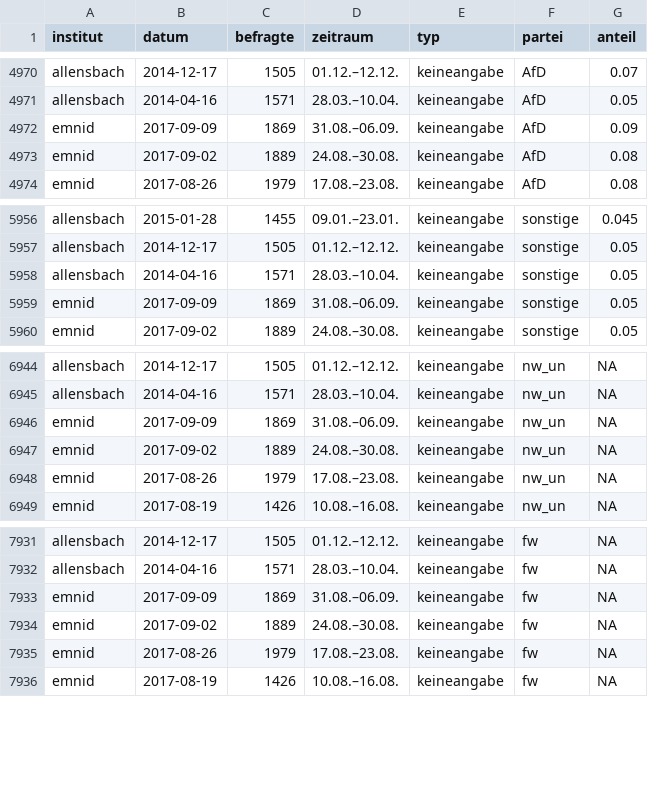
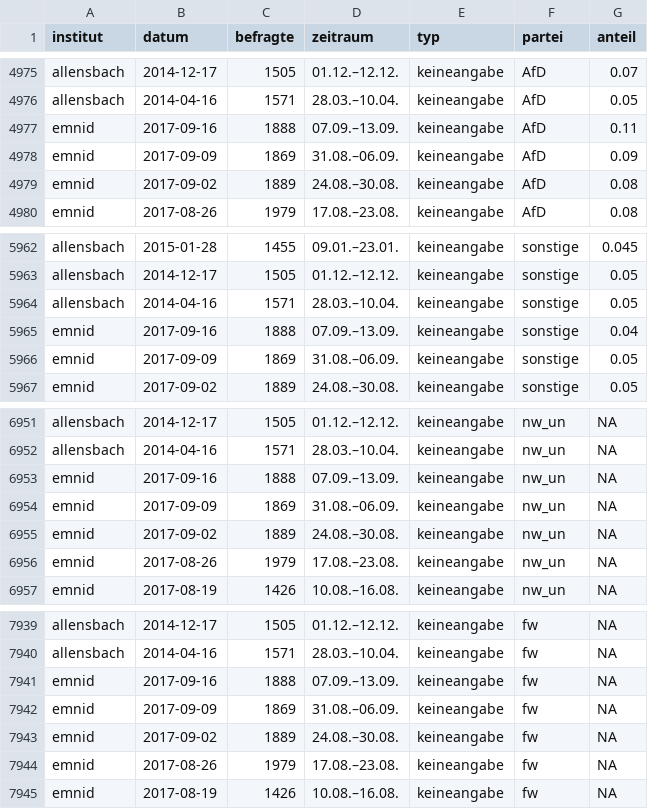
Before and after one commit to sueddeutsche/gen-better-polls, a CSV file: output/data-input-longform.csv, drawn as a sheet; only a part is shown, gaps mark what is left out; the diff covers the shown part only.

```diff
--- a/output/data-input-longform.csv
+++ b/output/data-input-longform.csv
@@ -4971,2 +4976,3 @@ allensbach,2014-12-17,1505,01.12.–12.12.,keineangabe,AfD,0.07
 allensbach,2014-04-16,1571,28.03.–10.04.,keineangabe,AfD,0.05
+emnid,2017-09-16,1888,07.09.–13.09.,keineangabe,AfD,0.11
 emnid,2017-09-09,1869,31.08.–06.09.,keineangabe,AfD,0.09
@@ -5958,2 +5964,3 @@ allensbach,2014-12-17,1505,01.12.–12.12.,keineangabe,sonstige,0.05
 allensbach,2014-04-16,1571,28.03.–10.04.,keineangabe,sonstige,0.05
+emnid,2017-09-16,1888,07.09.–13.09.,keineangabe,sonstige,0.04
 emnid,2017-09-09,1869,31.08.–06.09.,keineangabe,sonstige,0.05
@@ -6945,2 +6952,3 @@ allensbach,2014-12-17,1505,01.12.–12.12.,keineangabe,nw_un,NA
 allensbach,2014-04-16,1571,28.03.–10.04.,keineangabe,nw_un,NA
+emnid,2017-09-16,1888,07.09.–13.09.,keineangabe,nw_un,NA
 emnid,2017-09-09,1869,31.08.–06.09.,keineangabe,nw_un,NA
@@ -7932,2 +7940,3 @@ allensbach,2014-12-17,1505,01.12.–12.12.,keineangabe,fw,NA
 allensbach,2014-04-16,1571,28.03.–10.04.,keineangabe,fw,NA
+emnid,2017-09-16,1888,07.09.–13.09.,keineangabe,fw,NA
 emnid,2017-09-09,1869,31.08.–06.09.,keineangabe,fw,NA
```
Also changed, not shown: 5 added rows elsewhere in this file, output/data-rolling-average-and-error.csv.
